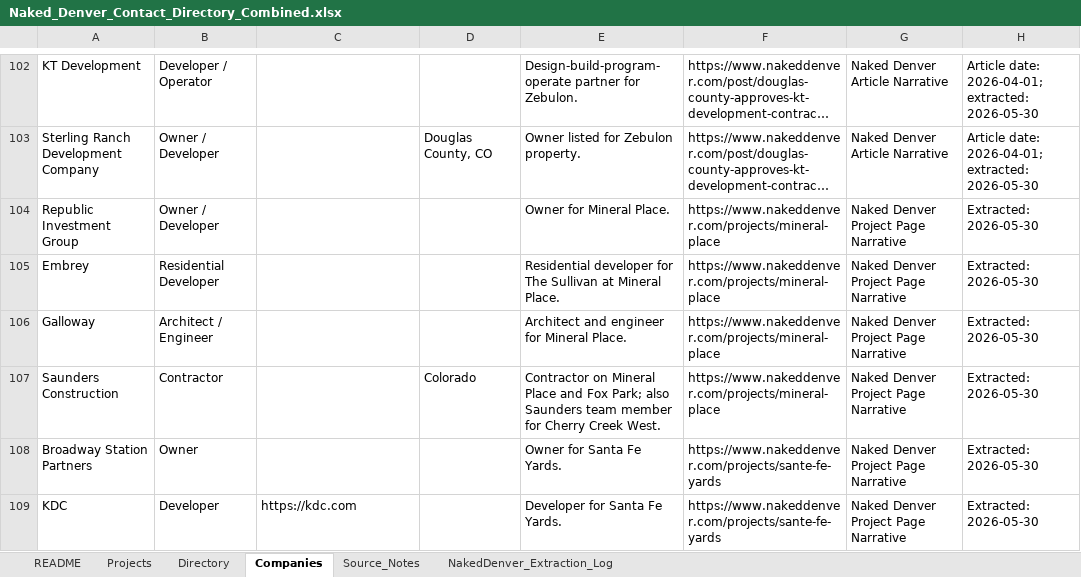
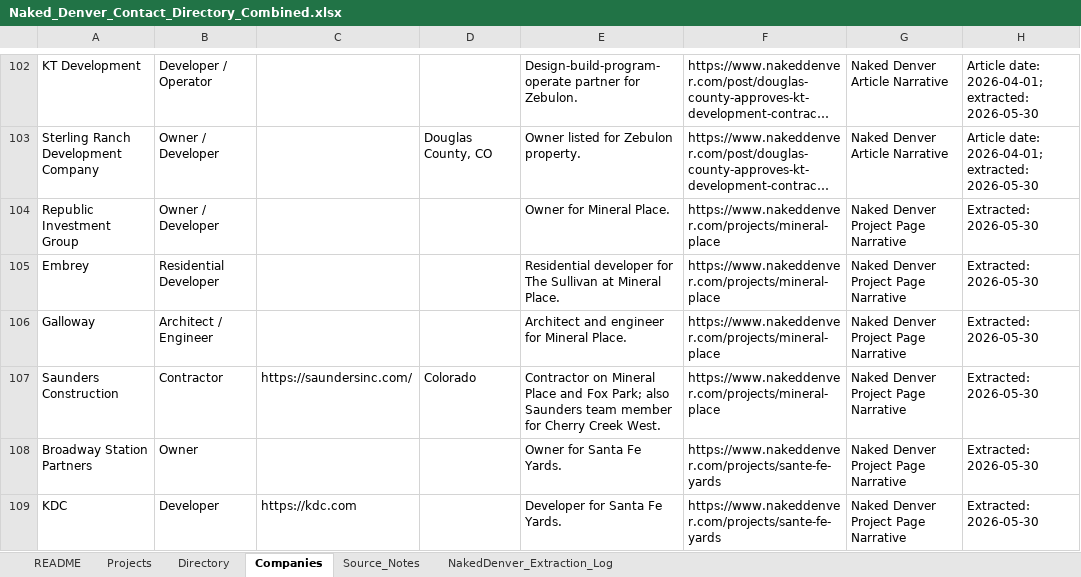
Before and after one commit to shaqnd/Contact-Storage-system, an Excel workbook: Naked_Denver_Contact_Directory_Combined.xlsx, sheet Companies, drawn as a sheet; only a part is shown, gaps mark what is left out; long unchanged cells end in …; values as stored, in another font and other column widths than the file's, no borders; the diff covers the shown part only; the diff names each change by its address in the sheet, - before the commit and + after, or states it on an @@ line.

```diff
--- a/Naked_Denver_Contact_Directory_Combined.xlsx (sheet Companies)
+++ b/Naked_Denver_Contact_Directory_Combined.xlsx (sheet Companies)
-C107: (empty)
+C107: https://saundersinc.com/
```
Also changed, not shown: 159 added rows and 8 edited cells elsewhere in this sheet, sheet Directory.
